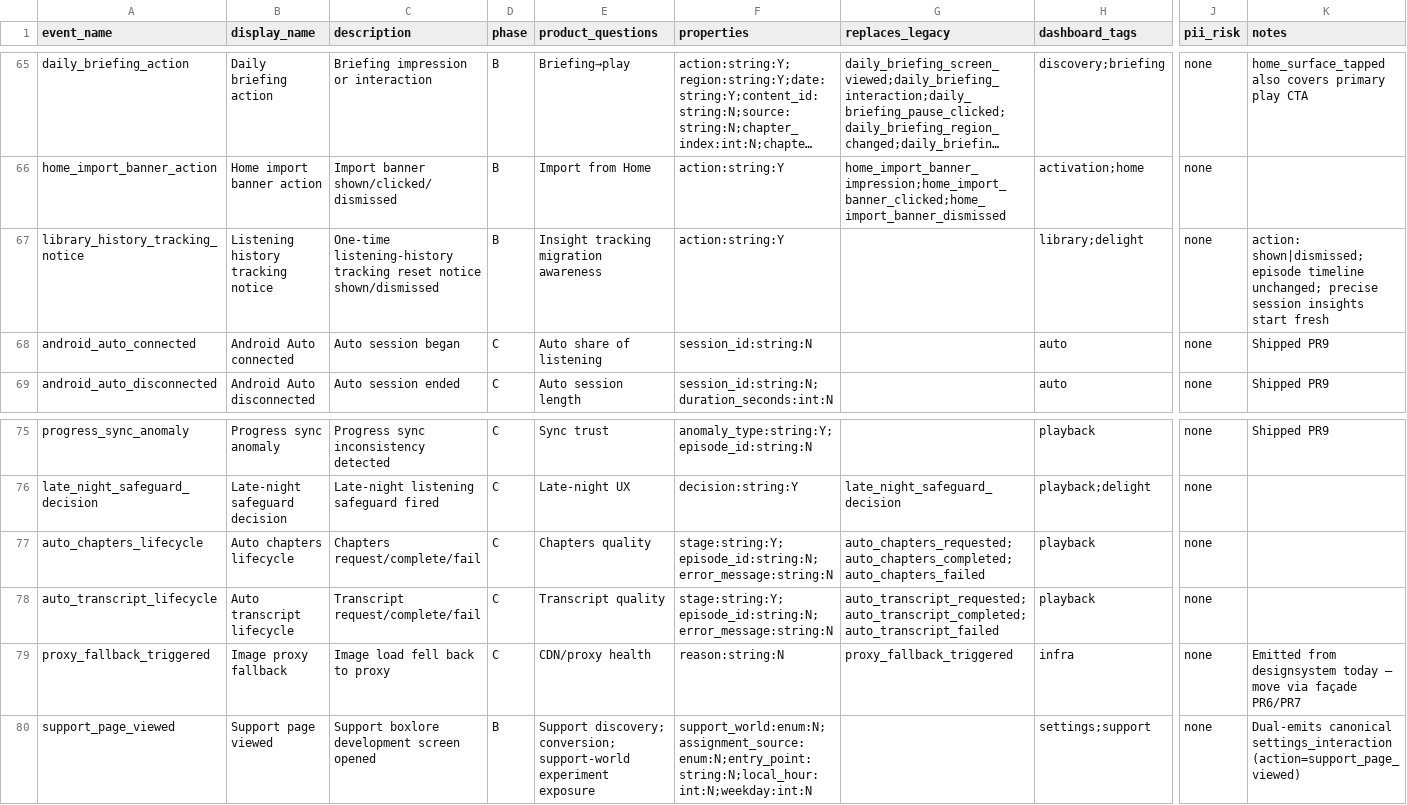
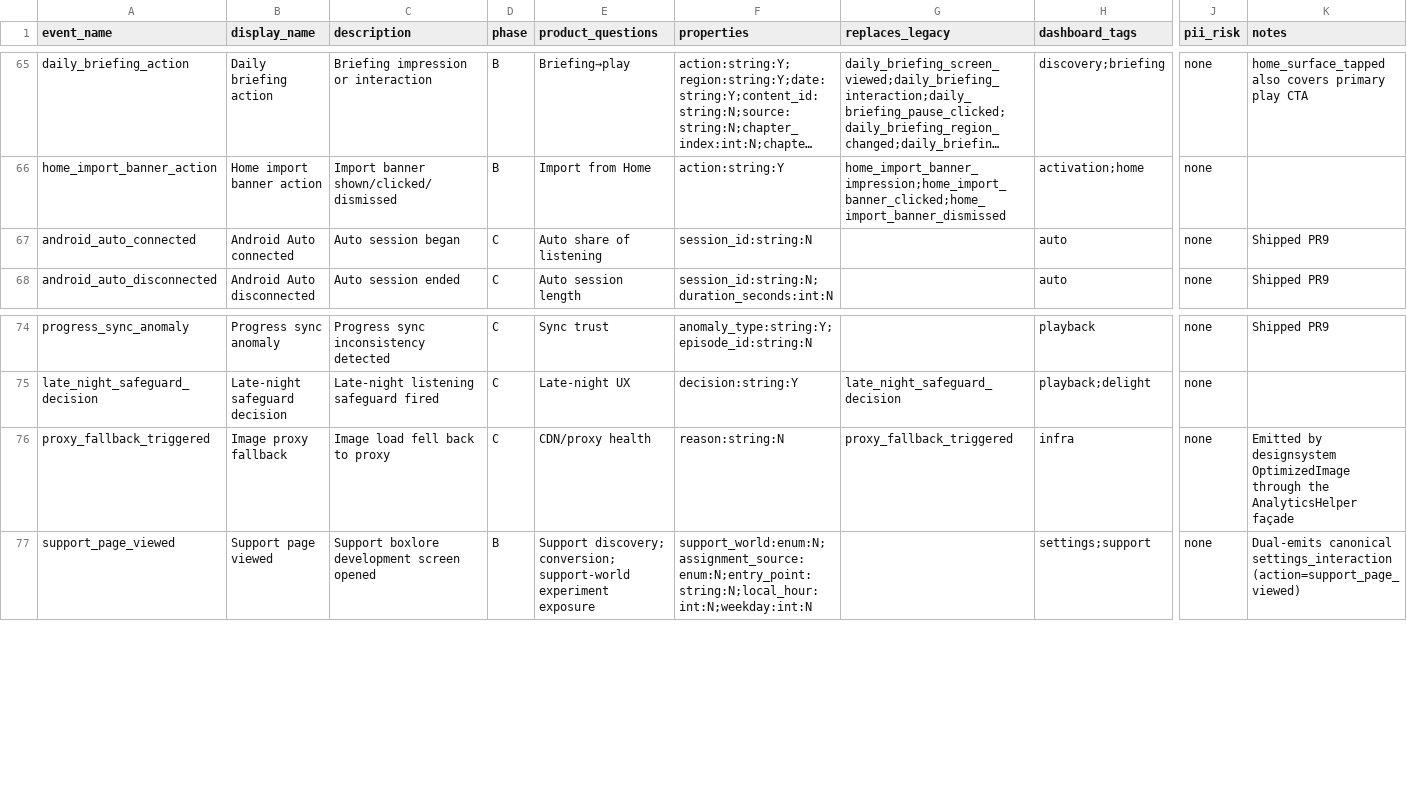
Before and after one commit to boxcreate/boxlore, a CSV file: docs/analytics/event_glossary.csv, drawn as a sheet; only a part is shown, gaps mark what is left out; long unchanged cells end in …; removed rows and columns are numbered as before the commit, all else as after; rows hold the shown columns only; the diff names each change by its address in the sheet, - before the commit and + after, or states it on an @@ line.

Commit message:
refactor(analytics): remove events that no longer have a caller (#1131)
library_history_tracking_notice lost its caller when the History tracking
notice was removed, and auto_chapters_lifecycle / auto_transcript_lifecycle
lost theirs when the on-device chapters and transcript calls were removed.
Their façades, the unused launch person-enrichment façade
(subscription_count_bucket) and their glossary rows go with them.

The glossary person properties now match what the app sets: drop the
never-set activated_at, skipped_deeplink and deeplink_skip values, and
document user_intent, favorite_genres, the genre persona properties and
the install referrer properties. A test keeps the retired names out of the
allowlist.

```diff
--- a/docs/analytics/event_glossary.csv
+++ b/docs/analytics/event_glossary.csv
-row 67: library_history_tracking_notice | Listening history tracking notice | One-time listening-history tracking reset notice shown/dismissed | B | Insight tracking migration awareness | action:string:Y |  | library;delight | none | action: shown|dismissed; episode timeline unchanged; precise session insights start fresh
-row 77: auto_chapters_lifecycle | Auto chapters lifecycle | Chapters request/complete/fail | C | Chapters quality | stage:string:Y;episode_id:string:N;error_message:string:N | auto_chapters_requested;auto_chapters_completed;auto_chapters_failed | playback | none
-row 78: auto_transcript_lifecycle | Auto transcript lifecycle | Transcript request/complete/fail | C | Transcript quality | stage:string:Y;episode_id:string:N;error_message:string:N | auto_transcript_requested;auto_transcript_completed;auto_transcript_failed | playback | none
-K76 (notes): Emitted from designsystem today — move via façade PR6/PR7
+K76 (notes): Emitted by designsystem OptimizedImage through the AnalyticsHelper façade
```
Also changed, not shown: docs/analytics/glossary_emission_coverage.csv, 11 other files.
